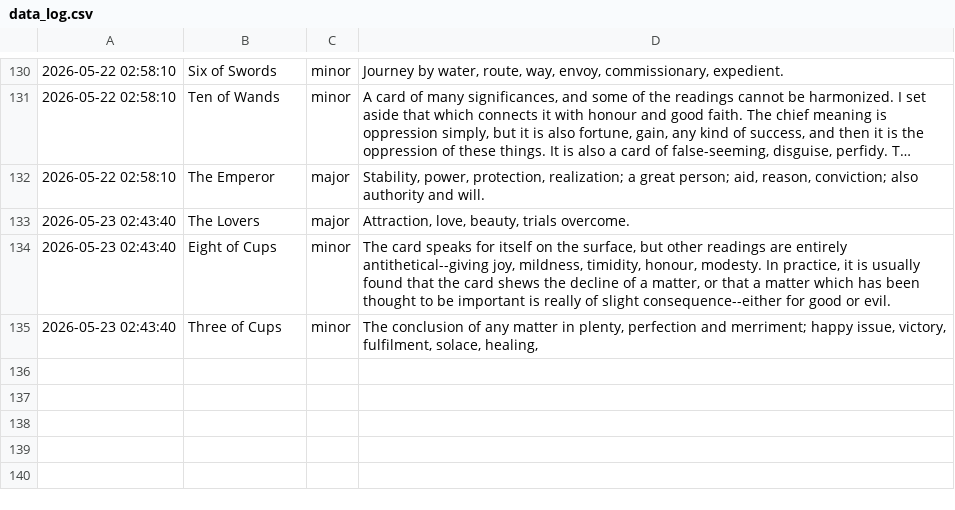
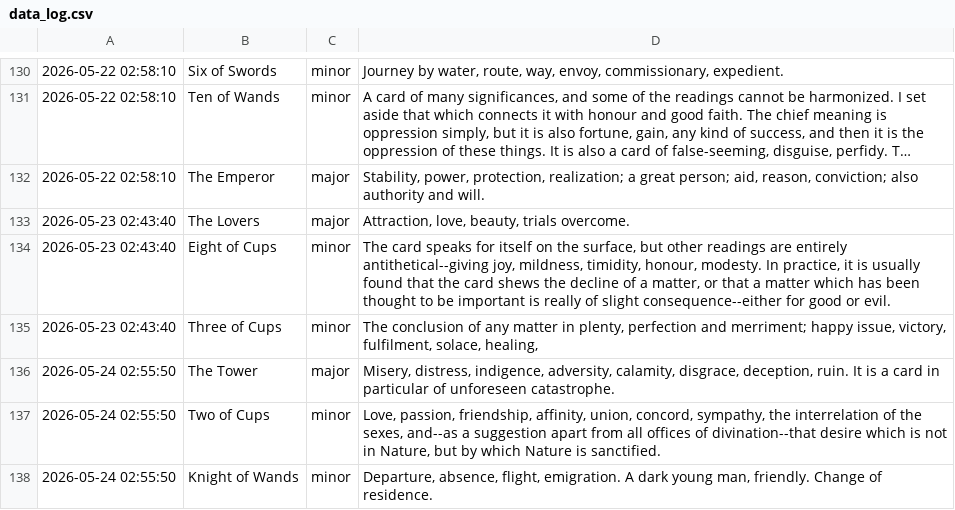
Before and after one commit to prakhar-upadhyay/Daily-Tarot-Scrapper, a CSV file: data_log.csv, drawn as a sheet; only a part is shown, gaps mark what is left out; long unchanged cells end in …; the diff names each change by its address in the sheet, - before the commit and + after, or states it on an @@ line.

```diff
--- a/data_log.csv
+++ b/data_log.csv
+row 136: 2026-05-24 02:55:50 | The Tower | major | Misery, distress, indigence, adversity, calamity, disgrace, deception, ruin. It is a card in particular of unforeseen catastrophe.
+row 137: 2026-05-24 02:55:50 | Two of Cups | minor | Love, passion, friendship, affinity, union, concord, sympathy, the interrelation of the sexes, and--as a suggestion apart from all offices of divination--that desire which is not in Nature, but by which Nature is sanctified.
+row 138: 2026-05-24 02:55:50 | Knight of Wands | minor | Departure, absence, flight, emigration. A dark young man, friendly. Change of residence.
```
